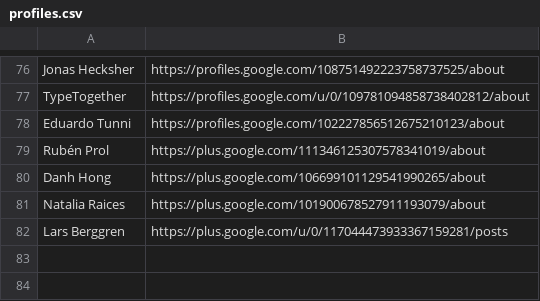
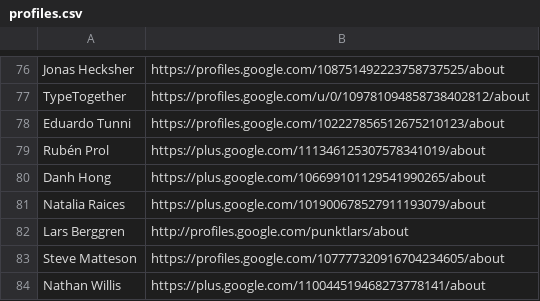
Before and after one commit to graffitiMSX/msxpower-googlefontdirectory, a CSV file: designers/profiles.csv, drawn as a sheet; only a part is shown, gaps mark what is left out.

Commit message:
Updating profiles

```diff
--- a/designers/profiles.csv
+++ b/designers/profiles.csv
@@ -81,2 +81,4 @@ Danh Hong,https://plus.google.com/106699101129541990265/about
 Natalia Raices,https://plus.google.com/101900678527911193079/about
-Lars Berggren,https://plus.google.com/u/0/117044473933367159281/posts
+Lars Berggren,http://profiles.google.com/punktlars/about
+Steve Matteson,https://profiles.google.com/107777320916704234605/about
+Nathan Willis,https://plus.google.com/110044519468273778141/about
```
